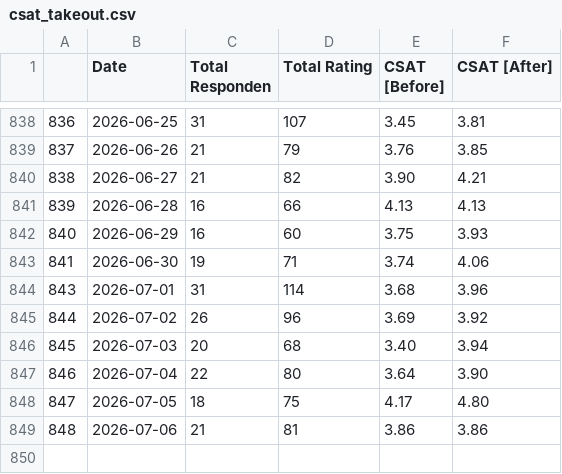
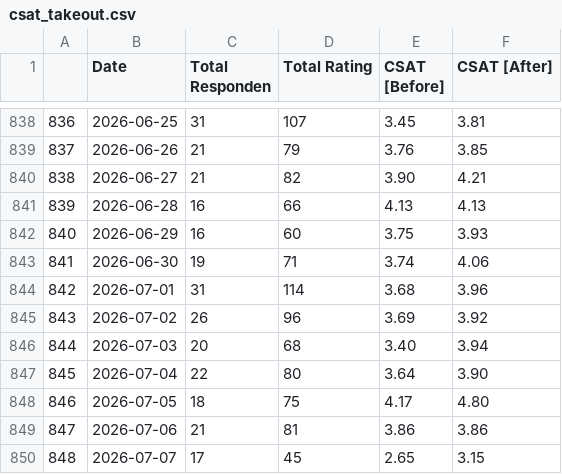
Before and after one commit to keisezrggx/ai_dashboard, a CSV file: dataset_kula/csat_takeout.csv, drawn as a sheet; only a part is shown, gaps mark what is left out; the diff names each change by its address in the sheet, - before the commit and + after, or states it on an @@ line.

Commit message:
update on dataset kula

```diff
--- a/dataset_kula/csat_takeout.csv
+++ b/dataset_kula/csat_takeout.csv
@@ column A renumbered between rows 844 and 849 @@
+row 850: 848 | 2026-07-07 | 17 | 45 | 2.65 | 3.15
```
Also changed, not shown: dataset_kula/csat_after_takeout.csv, dataset_kula/csat_before_takeout.csv, 6 other files.
